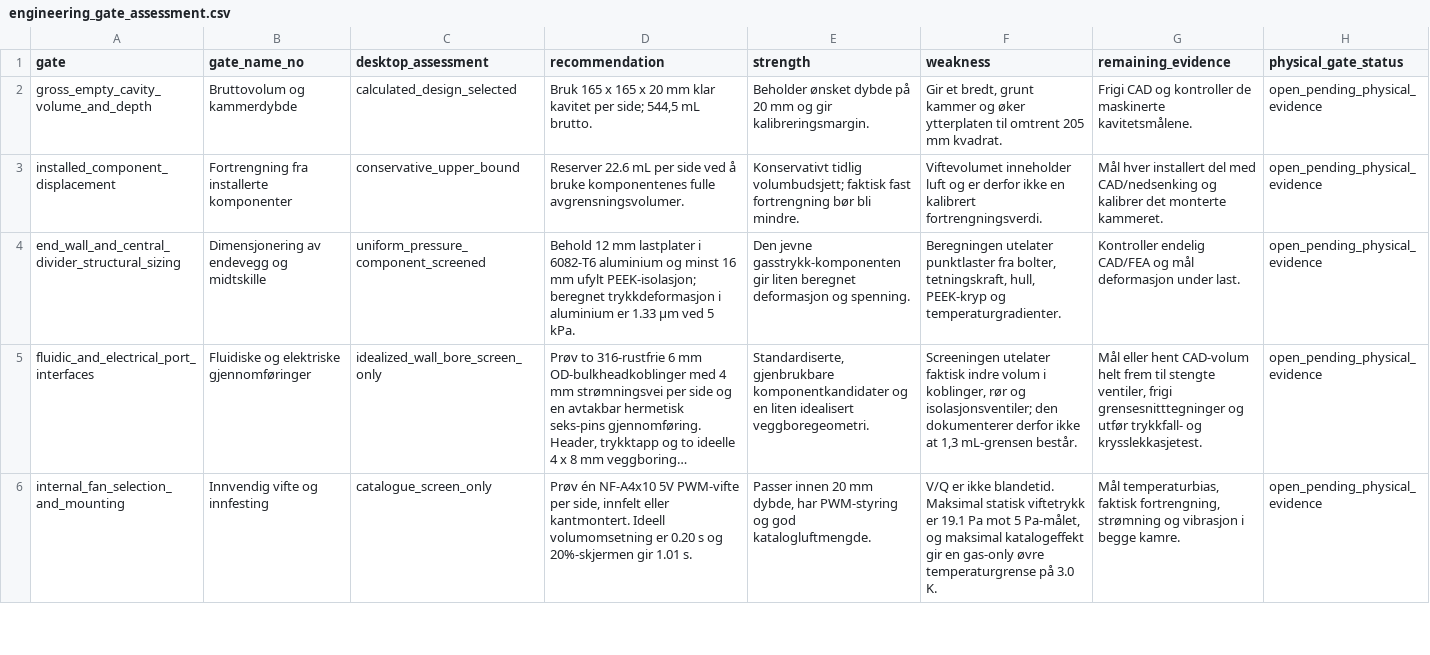
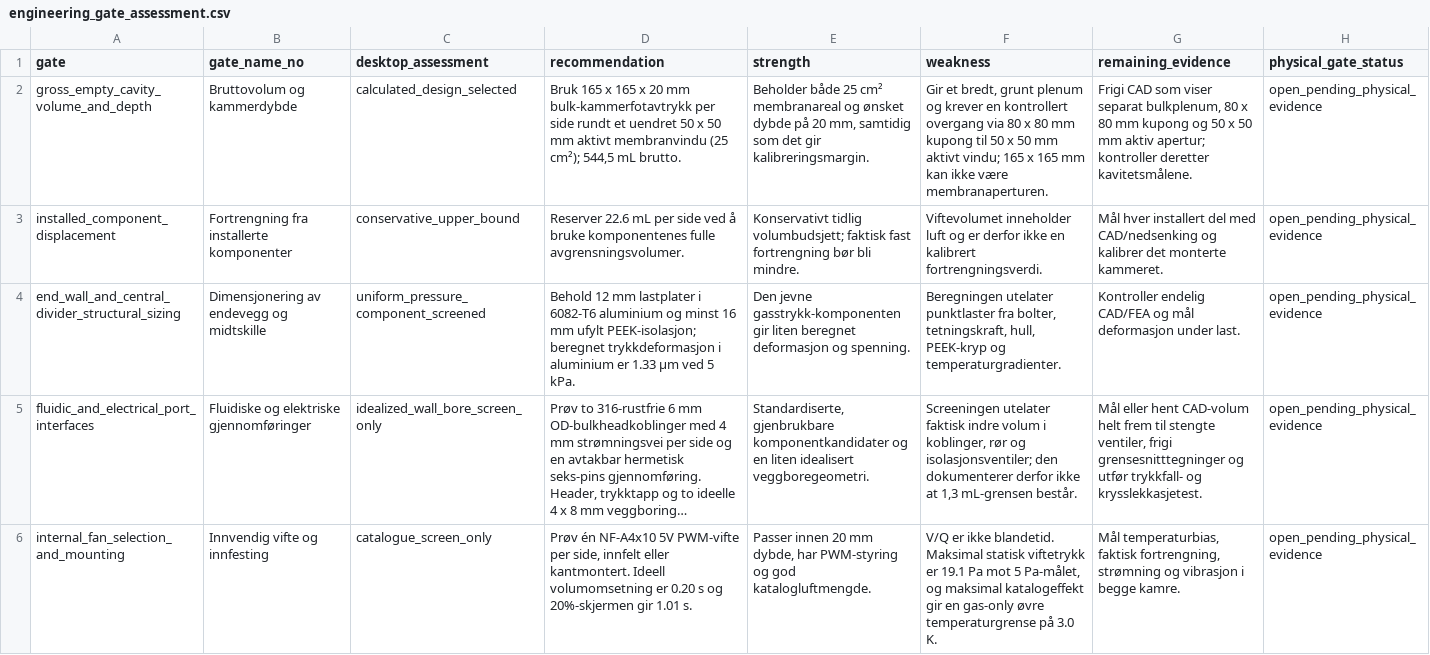
Before and after one commit to Torsheim/XMembrane_Model, a CSV file: reports/test_cell_20mm_channel_study_2026-09-04/engineering_gate_assessment.csv, drawn as a sheet; only a part is shown; long unchanged cells end in …; the diff covers the shown part only; the diff names each change by its address in the sheet, - before the commit and + after, or states it on an @@ line.

```diff
--- a/reports/test_cell_20mm_channel_study_2026-09-04/engineering_gate_assessment.csv
+++ b/reports/test_cell_20mm_channel_study_2026-09-04/engineering_gate_assessment.csv
-D2 (recommendation): …20 mm klar kavitet per side; 544,5 mL…
+D2 (recommendation): …20 mm bulk-kammerfotavtrykk per side rundt et uendret 50 x 50 mm aktivt membranvindu (25 cm²); 544,5 mL…
-E2 (strength): Beholder ønsket dybde på 20 mm og gir kalibreringsmargin.
+E2 (strength): Beholder både 25 cm² membranareal og ønsket dybde på 20 mm, samtidig som det gir kalibreringsmargin.
-F2 (weakness): …bredt, grunt kammer og øker ytterplaten til omtrent 205 mm kvadrat.
+F2 (weakness): …bredt, grunt plenum og krever en kontrollert overgang via 80 x 80 mm kupong til 50 x 50 mm aktivt vindu; 165 x 165 mm kan ikke være membranaperturen.
-G2 (remaining_evidence): Frigi CAD og kontroller de maskinerte kavitetsmålene.
+G2 (remaining_evidence): Frigi CAD som viser separat bulkplenum, 80 x 80 mm kupong og 50 x 50 mm aktiv apertur; kontroller deretter kavitetsmålene.
```
Also changed, not shown: 4 edited cells elsewhere in this file, reports/test_cell_20mm_channel_study_2026-09-04/geometry_sweep.csv, reports/test_cell_20mm_channel_study_2026-09-04/plate_pressure_screen.csv, 14 other files.
